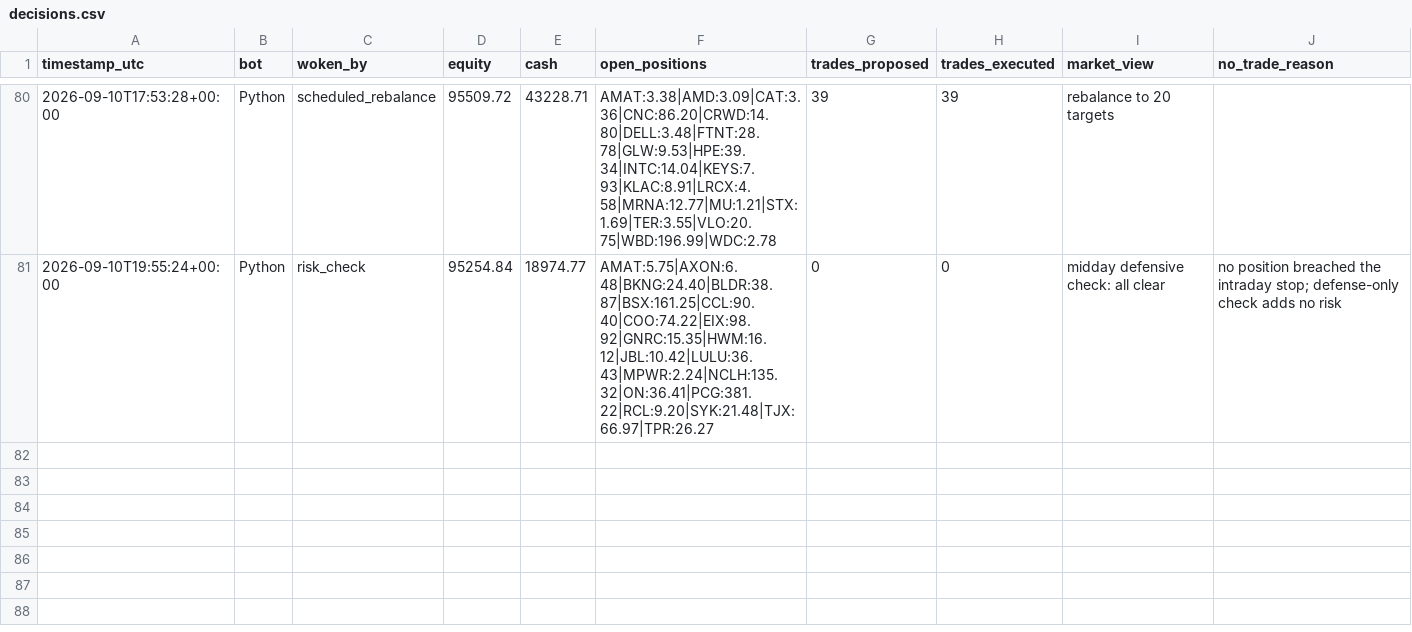
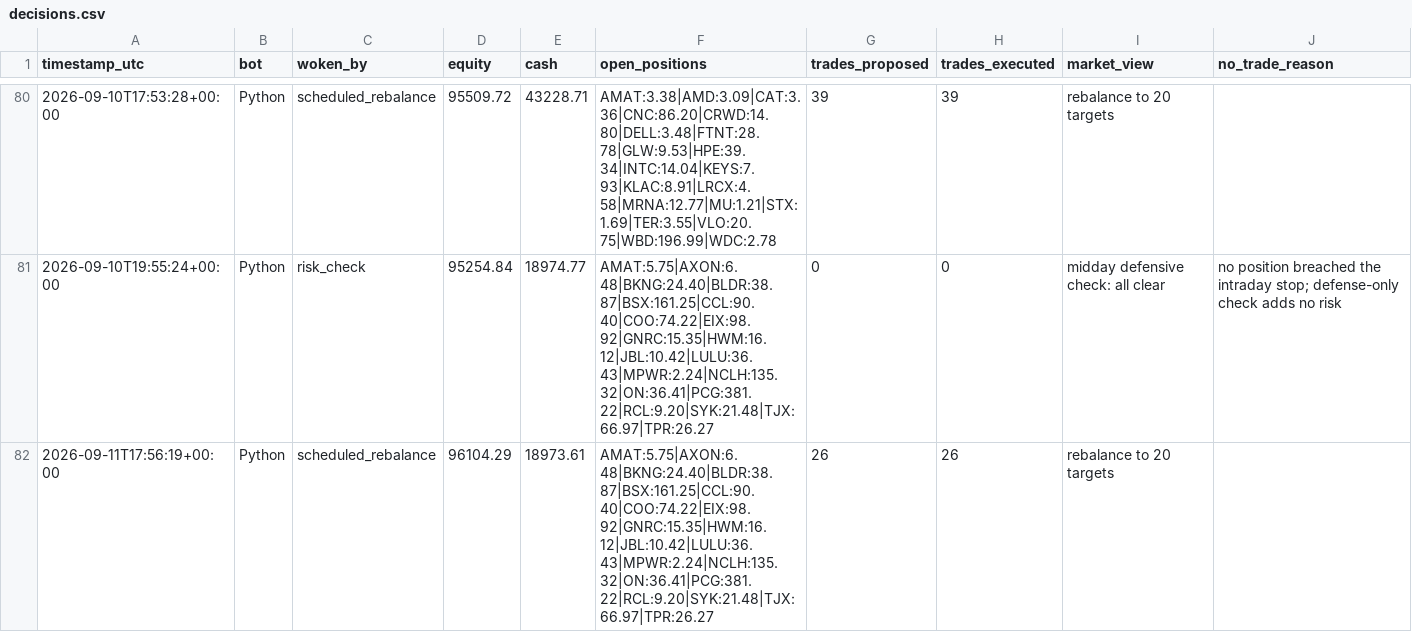
Before and after one commit to HunterGilroy/quant-research-platform, a CSV file: quant-platform/output/decisions.csv, drawn as a sheet; only a part is shown, gaps mark what is left out.

```diff
--- a/quant-platform/output/decisions.csv
+++ b/quant-platform/output/decisions.csv
@@ -81 +81,2 @@ timestamp_utc,bot,woken_by,equity,cash,open_positions,trades_proposed,trades_exe
 2026-09-10T19:55:24+00:00,Python,risk_check,95254.84,18974.77,AMAT:5.75|AXON:6.48|BKNG:24.40|BLDR:38.87|BSX:161.25|CCL:90.40|COO:74.22|EIX:98.92|GNRC:15.35|HWM:16.12|JBL:10.42|LULU:36.43|MPWR:2.24|NCLH:135.32|ON:36.41|PCG:381.22|RCL:9.20|SYK:21.48|TJX:66.97|TPR:26.27,0,0,midday defensive check: all clear,no position breached the intraday stop; defense-only check adds no risk
+2026-09-11T17:56:19+00:00,Python,scheduled_rebalance,96104.29,18973.61,AMAT:5.75|AXON:6.48|BKNG:24.40|BLDR:38.87|BSX:161.25|CCL:90.40|COO:74.22|EIX:98.92|GNRC:15.35|HWM:16.12|JBL:10.42|LULU:36.43|MPWR:2.24|NCLH:135.32|ON:36.41|PCG:381.22|RCL:9.20|SYK:21.48|TJX:66.97|TPR:26.27,26,26,rebalance to 20 targets,
```
Also changed, not shown: quant-platform/output/prices_latest.csv, quant-platform/output/targets.csv, 3 other files.
